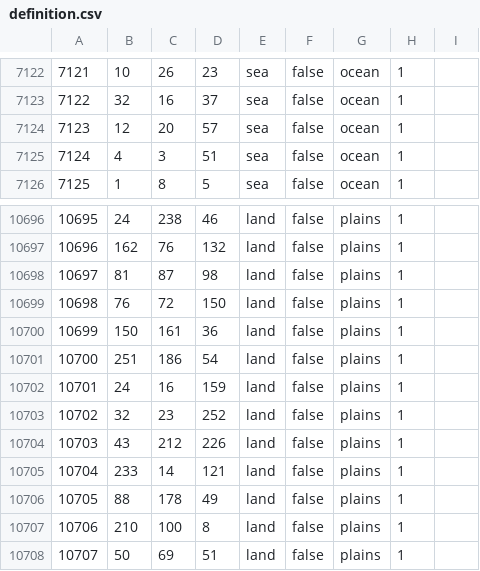
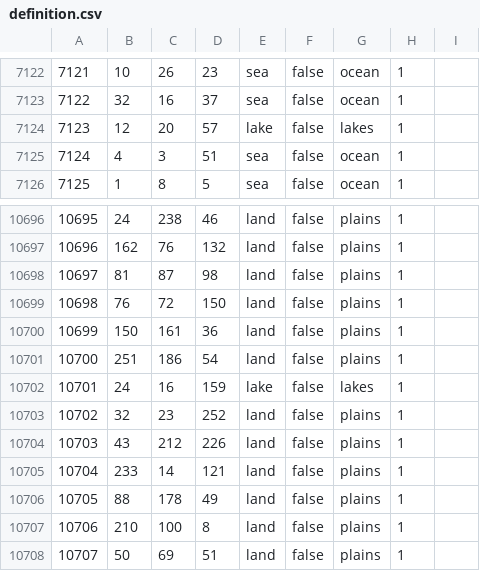
Before and after one commit to Yemven/thelastdaysofpoland, a CSV file: map/definition.csv, drawn as a sheet; only a part is shown, gaps mark what is left out; the diff covers the shown part only.

```diff
--- a/map/definition.csv
+++ b/map/definition.csv
@@ -7123,3 +7123,3 @@
 7122;32;16;37;sea;false;ocean;1;
-7123;12;20;57;sea;false;ocean;1;
+7123;12;20;57;lake;false;lakes;1;
 7124;4;3;51;sea;false;ocean;1;
@@ -10701,3 +10701,3 @@
 10700;251;186;54;land;false;plains;1;
-10701;24;16;159;land;false;plains;1;
+10701;24;16;159;lake;false;lakes;1;
 10702;32;23;252;land;false;plains;1;
```
Also changed, not shown: 10 edited cells elsewhere in this file, 7 other files.
